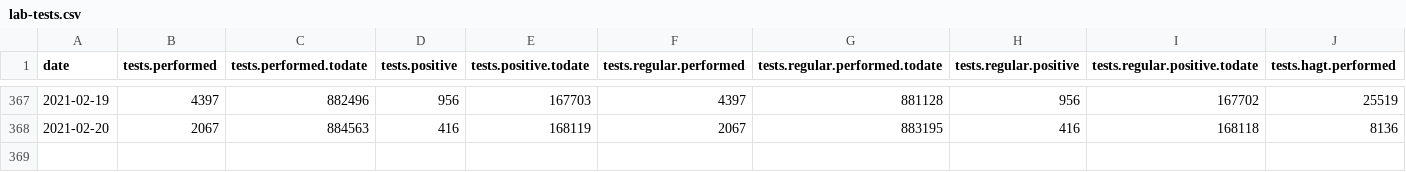
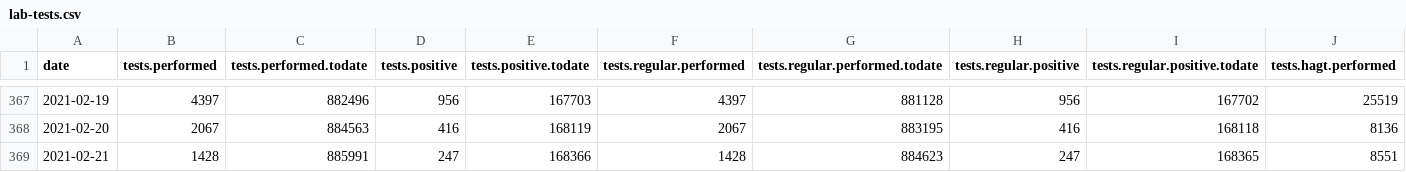
Before and after one commit to sledilnik/data, a CSV file: csv/lab-tests.csv, drawn as a sheet; only a part is shown, gaps mark what is left out; rows hold the shown columns only; the diff names each change by its address in the sheet, - before the commit and + after, or states it on an @@ line.

```diff
--- a/csv/lab-tests.csv
+++ b/csv/lab-tests.csv
+row 369: 2021-02-21 | 1428 | 885991 | 247 | 168366 | 1428 | 884623 | 247 | 168365 | 8551
```
Also changed, not shown: csv/cases.csv, csv/stats.csv, 3 other files.
